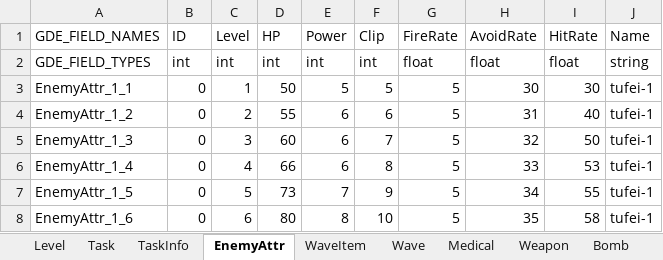
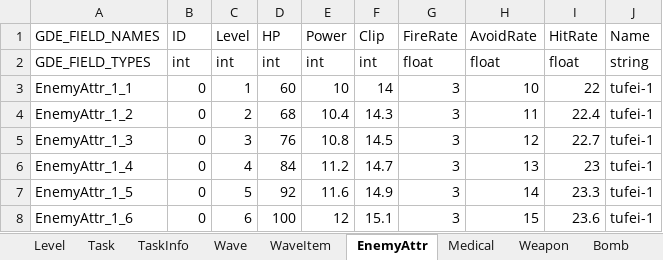
Before and after one commit to yantian001/3dshooter, an Excel workbook: gamedata.xlsx, sheet EnemyAttr, drawn as a sheet; only a part is shown; values as stored, in another font and other column widths than the file's, no borders; the diff covers the shown part only; the diff names each change by its address in the sheet, - before the commit and + after, or states it on an @@ line.

```diff
--- a/gamedata.xlsx (sheet EnemyAttr)
+++ b/gamedata.xlsx (sheet EnemyAttr)
@@ sheet tab order changed: Level | Task | TaskInfo | Wave | WaveItem | EnemyAttr | Medical | Weapon | Bomb @@
-D3 (HP): 50
+D3 (HP): 60
-E3 (Power): 5
+E3 (Power): 10
-F3 (Clip): 5
+F3 (Clip): 14
-G3:G8 (FireRate): 5
+G3:G8 (FireRate): 3
-H3 (AvoidRate): 30
+H3 (AvoidRate): 10
-I3 (HitRate): 30
+I3 (HitRate): 22
-D4 (HP): 55
+D4 (HP): 68
-E4 (Power): 6
+E4 (Power): 10.4
-F4 (Clip): 6
+F4 (Clip): 14.3
-H4 (AvoidRate): 31
+H4 (AvoidRate): 11
-I4 (HitRate): 40
+I4 (HitRate): 22.4
-D5 (HP): 60
+D5 (HP): 76
-E5 (Power): 6
+E5 (Power): 10.8
-F5 (Clip): 7
+F5 (Clip): 14.5
-H5 (AvoidRate): 32
+H5 (AvoidRate): 12
-I5 (HitRate): 50
+I5 (HitRate): 22.7
-D6 (HP): 66
+D6 (HP): 84
-E6 (Power): 6
+E6 (Power): 11.2
-F6 (Clip): 8
+F6 (Clip): 14.7
-H6 (AvoidRate): 33
+H6 (AvoidRate): 13
-I6 (HitRate): 53
+I6 (HitRate): 23
-D7 (HP): 73
+D7 (HP): 92
-E7 (Power): 7
+E7 (Power): 11.6
-F7 (Clip): 9
+F7 (Clip): 14.9
-H7 (AvoidRate): 34
+H7 (AvoidRate): 14
-I7 (HitRate): 55
+I7 (HitRate): 23.3
-D8 (HP): 80
+D8 (HP): 100
-E8 (Power): 8
+E8 (Power): 12
-F8 (Clip): 10
+F8 (Clip): 15.1
-H8 (AvoidRate): 35
+H8 (AvoidRate): 15
-I8 (HitRate): 58
+I8 (HitRate): 23.6
```
Also changed, not shown: 73 added rows and 12 edited cells elsewhere in this sheet, sheet WaveItem, sheet Wave, sheet TaskInfo, sheet Task, sheet Weapon, 3 other files.
